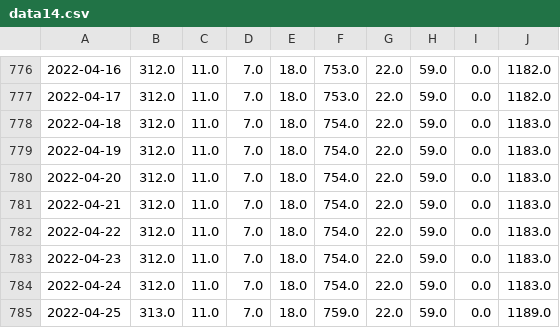
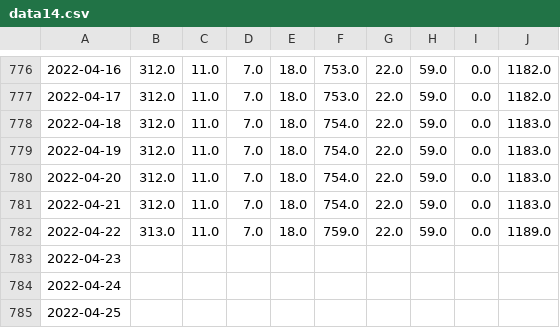
Before and after one commit to pandemiaventana/pandemiaventana, a CSV file: out/site/csv/data14.csv, drawn as a sheet; only a part is shown, gaps mark what is left out; the diff names each change by its address in the sheet, - before the commit and + after, or states it on an @@ line.

```diff
--- a/out/site/csv/data14.csv
+++ b/out/site/csv/data14.csv
-B782: 312.0
+B782: 313.0
-F782: 754.0
+F782: 759.0
-J782: 1183.0
+J782: 1189.0
-B783:B784: 312.0
+B783:B784: (empty)
-C783:C785: 11.0
+C783:C785: (empty)
-D783:D785: 7.0
+D783:D785: (empty)
-E783:E785: 18.0
+E783:E785: (empty)
-F783:F784: 754.0
+F783:F784: (empty)
-G783:G785: 22.0
+G783:G785: (empty)
-H783:H785: 59.0
+H783:H785: (empty)
-I783:I785: 0.0
+I783:I785: (empty)
-J783:J784: 1183.0
+J783:J784: (empty)
-B785: 313.0
+B785: (empty)
-F785: 759.0
+F785: (empty)
-J785: 1189.0
+J785: (empty)
```
Also changed, not shown: out/site/csv/data11.csv, out/site/csv/data15.csv, 32 other files.
